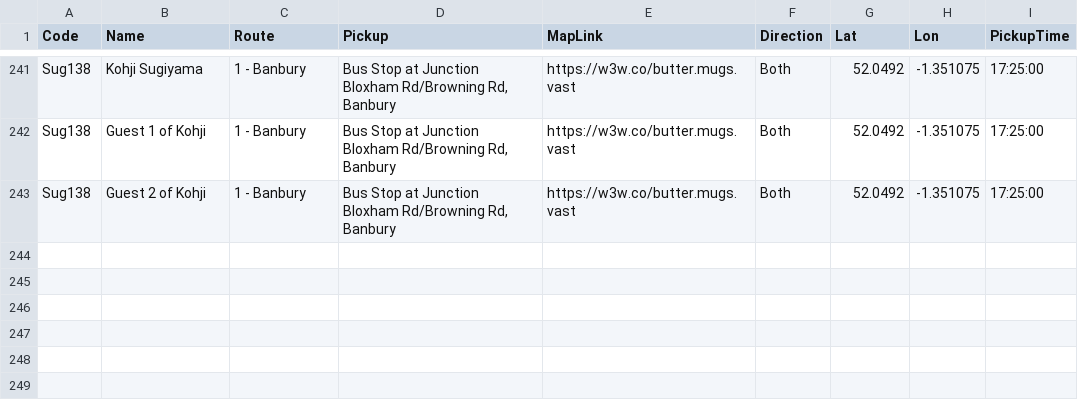
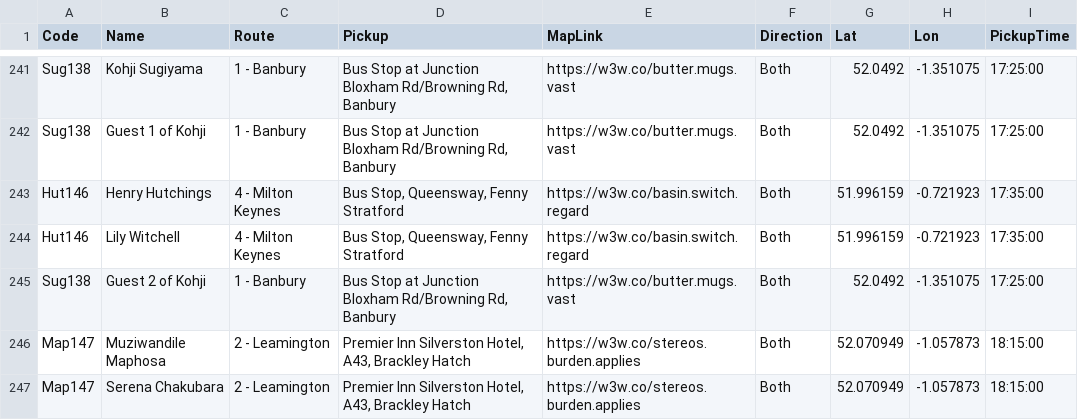
Before and after one commit to daleowatkins/AMF1Transport, a CSV file: bookings.csv, drawn as a sheet; only a part is shown, gaps mark what is left out; the diff names each change by its address in the sheet, - before the commit and + after, or states it on an @@ line.

Commit message:
Update bookings.csv

```diff
--- a/bookings.csv
+++ b/bookings.csv
+row 243: Hut146 | Henry Hutchings | 4 - Milton Keynes | Bus Stop, Queensway, Fenny Stratford | https://w3w.co/basin.switch.regard | Both | 51.996159 | -0.721923 | 17:35:00
+row 244: Hut146 | Lily Witchell | 4 - Milton Keynes | Bus Stop, Queensway, Fenny Stratford | https://w3w.co/basin.switch.regard | Both | 51.996159 | -0.721923 | 17:35:00
+row 246: Map147 | Muziwandile Maphosa | 2 - Leamington | Premier Inn Silverston Hotel, A43, Brackley Hatch | https://w3w.co/stereos.burden.applies | Both | 52.070949 | -1.057873 | 18:15:00
+row 247: Map147 | Serena Chakubara | 2 - Leamington | Premier Inn Silverston Hotel, A43, Brackley Hatch | https://w3w.co/stereos.burden.applies | Both | 52.070949 | -1.057873 | 18:15:00
```
